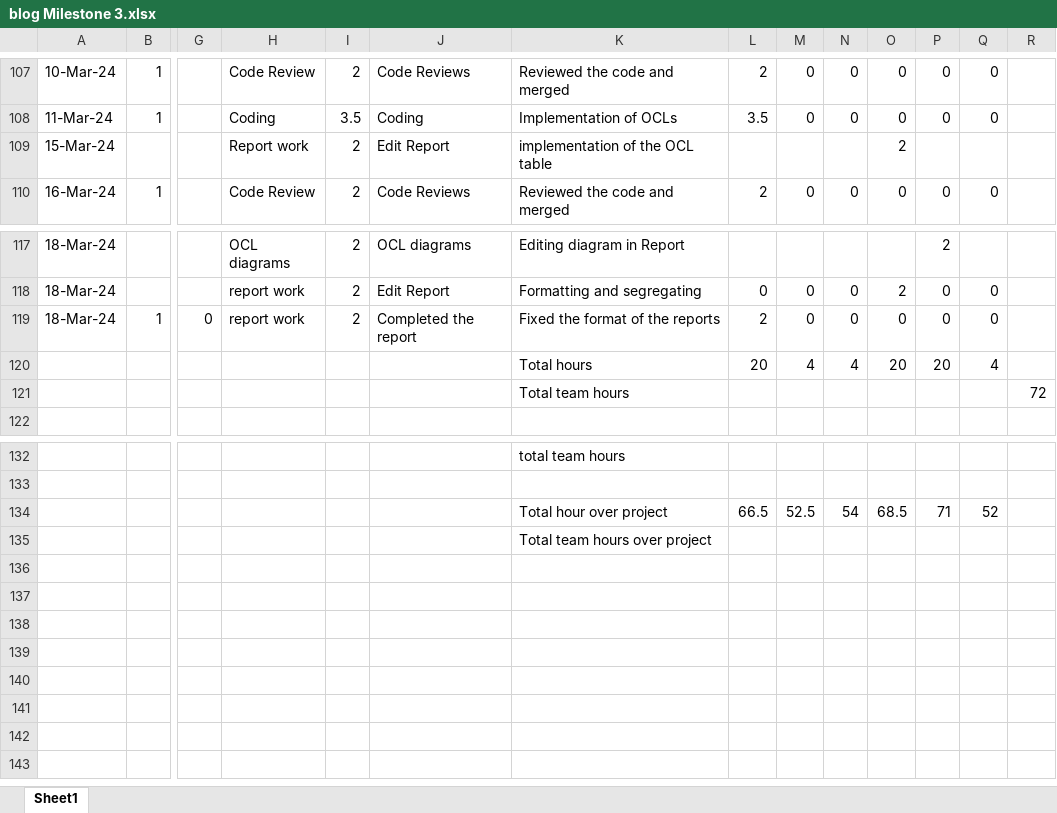
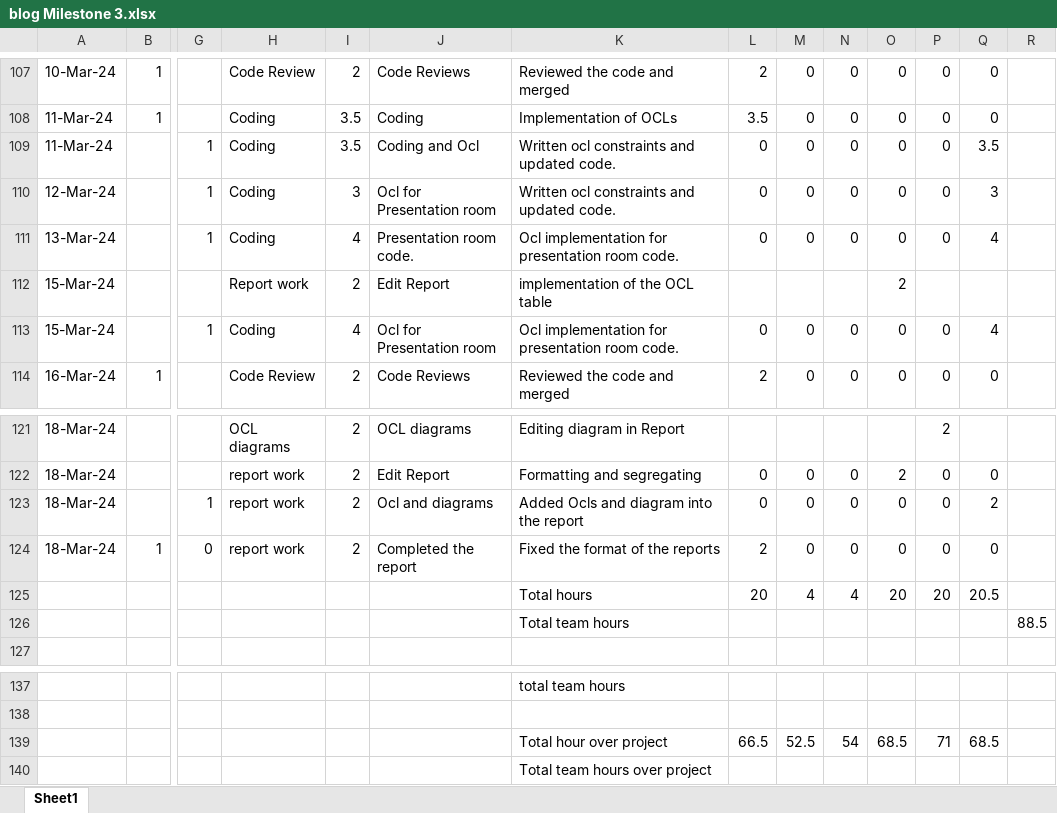
Before and after one commit to sai-teja-pamulapati/Library-Management-System-COEN-6312, an Excel workbook: blog Milestone 3.xlsx, sheet Sheet1, drawn as a sheet; only a part is shown, gaps mark what is left out; values as stored, in another font and other column widths than the file's, no cell formats; charts and pictures not drawn; addresses are those after the commit; rows hold the shown columns only; the diff names each change by its address in the sheet, - before the commit and + after, or states it on an @@ line.

Commit message:
Update blog

```diff
--- a/blog Milestone 3.xlsx (sheet Sheet1)
+++ b/blog Milestone 3.xlsx (sheet Sheet1)
+row 109: 11-Mar-24 |  | 1 | Coding | 3.5 | Coding and Ocl | Written ocl constraints and updated code. | 0 | 0 | 0 | 0 | 0 | 3.5
+row 110: 12-Mar-24 |  | 1 | Coding | 3 | Ocl for Presentation room | Written ocl constraints and updated code. | 0 | 0 | 0 | 0 | 0 | 3
+row 111: 13-Mar-24 |  | 1 | Coding | 4 | Presentation room code. | Ocl implementation for presentation room code. | 0 | 0 | 0 | 0 | 0 | 4
+row 113: 15-Mar-24 |  | 1 | Coding | 4 | Ocl for Presentation room | Ocl implementation for presentation room code. | 0 | 0 | 0 | 0 | 0 | 4
+row 123: 18-Mar-24 |  | 1 | report work | 2 | Ocl and diagrams | Added Ocls and diagram into the report | 0 | 0 | 0 | 0 | 0 | 2
-Q125: 4
+Q125: 20.5
-R126: 72
+R126: 88.5
-Q139: 52
+Q139: 68.5
```
Also changed, not shown: cell formats, formulas that keep their value, charts or pictures.
